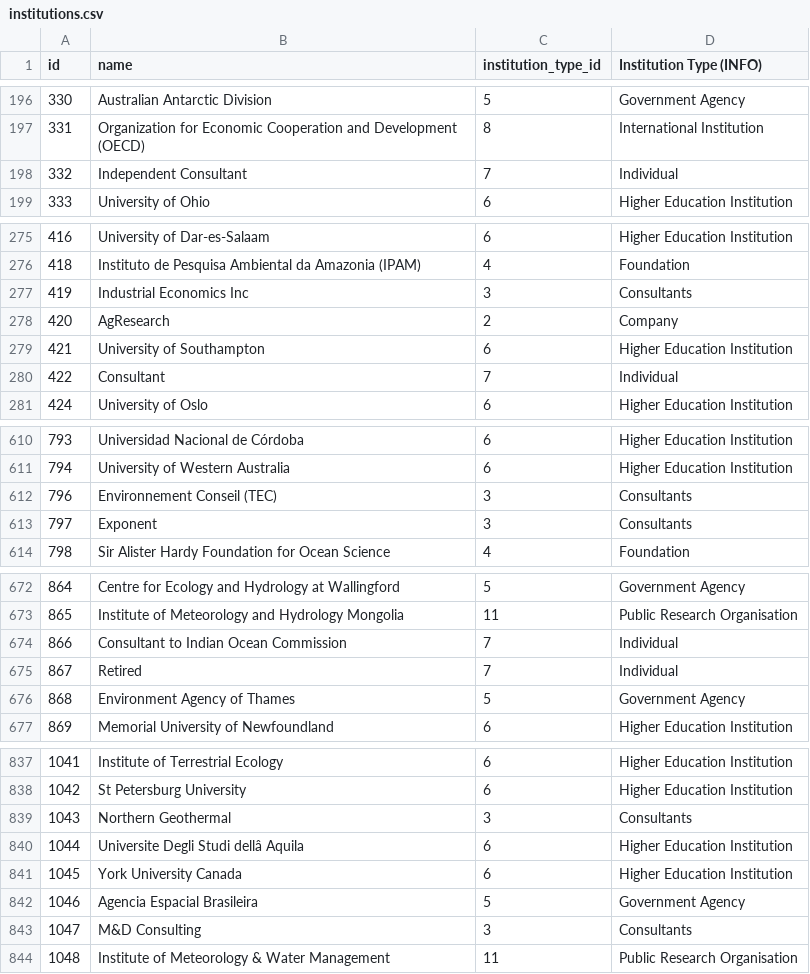
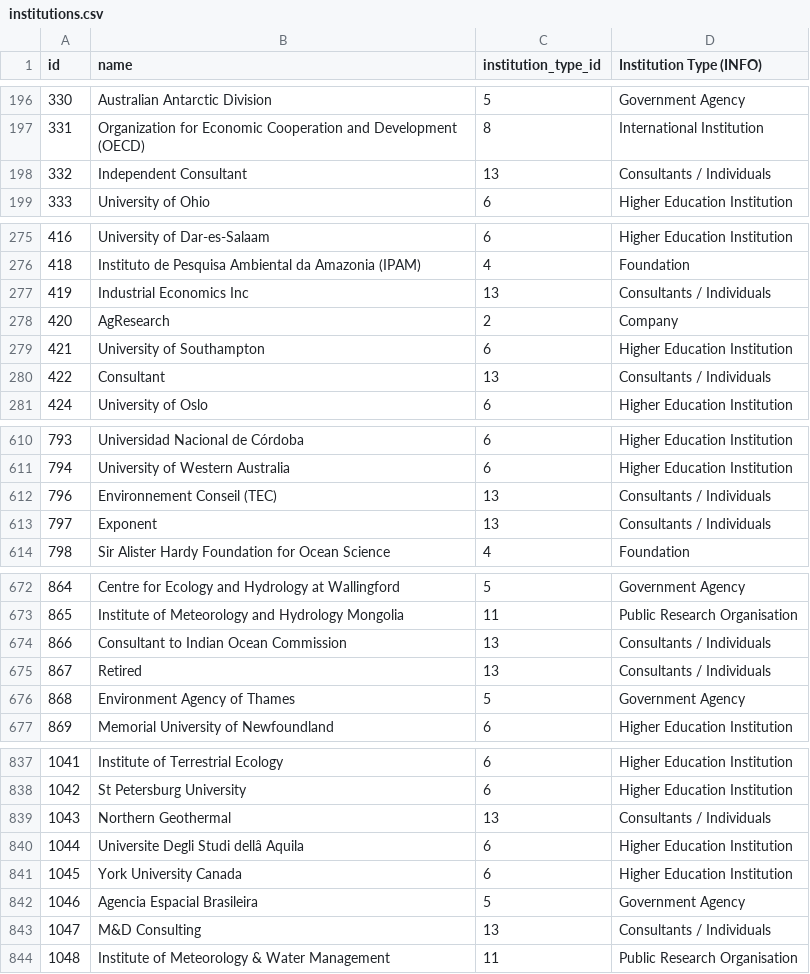
Before and after one commit to eric-brechemier/ipcc-database, a CSV file: data/institutions.csv, drawn as a sheet; only a part is shown, gaps mark what is left out; the diff covers the shown part only.

Commit message:
Merge institution types "Consultants" and "Individual"
The new institution type is labelled "Consultants / Individuals",
with symbol "CO/IN" and id 13.

Fixes #28:
https://github.com/medea-project/ipcc-database/issues/28

```diff
--- a/data/institutions.csv
+++ b/data/institutions.csv
@@ -197,3 +197,3 @@ id,name,institution_type_id,Institution Type (INFO)
 331,Organization for Economic Cooperation and Development (OECD),8,International Institution
-332,Independent Consultant,7,Individual
+332,Independent Consultant,13,Consultants / Individuals
 333,University of Ohio,6,Higher Education Institution
@@ -276,6 +276,6 @@ id,name,institution_type_id,Institution Type (INFO)
 418,Instituto de Pesquisa Ambiental da Amazonia (IPAM),4,Foundation
-419,Industrial Economics Inc,3,Consultants
+419,Industrial Economics Inc,13,Consultants / Individuals
 420,AgResearch,2,Company
 421,University of Southampton,6,Higher Education Institution
-422,Consultant,7,Individual
+422,Consultant,13,Consultants / Individuals
 424,University of Oslo,6,Higher Education Institution
@@ -611,4 +611,4 @@ id,name,institution_type_id,Institution Type (INFO)
 794,University of Western Australia,6,Higher Education Institution
-796,Environnement Conseil (TEC),3,Consultants
-797,Exponent,3,Consultants
+796,Environnement Conseil (TEC),13,Consultants / Individuals
+797,Exponent,13,Consultants / Individuals
 798,Sir Alister Hardy Foundation for Ocean Science,4,Foundation
@@ -673,4 +673,4 @@ id,name,institution_type_id,Institution Type (INFO)
 865,Institute of Meteorology and Hydrology Mongolia,11,Public Research Organisation
-866,Consultant to Indian Ocean Commission,7,Individual
-867,Retired,7,Individual
+866,Consultant to Indian Ocean Commission,13,Consultants / Individuals
+867,Retired,13,Consultants / Individuals
 868,Environment Agency of Thames,5,Government Agency
@@ -838,3 +838,3 @@ id,name,institution_type_id,Institution Type (INFO)
 1042,St Petersburg University,6,Higher Education Institution
-1043,Northern Geothermal,3,Consultants
+1043,Northern Geothermal,13,Consultants / Individuals
 1044,Universite Degli Studi dellâ Aquila,6,Higher Education Institution
@@ -842,3 +842,3 @@ id,name,institution_type_id,Institution Type (INFO)
 1046,Agencia Espacial Brasileira,5,Government Agency
-1047,M&D Consulting,3,Consultants
+1047,M&D Consulting,13,Consultants / Individuals
 1048,Institute of Meteorology & Water Management,11,Public Research Organisation
```
Also changed, not shown: 44 edited cells elsewhere in this file, data/institution_types.csv.
